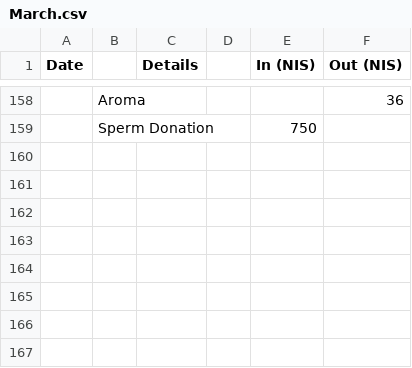
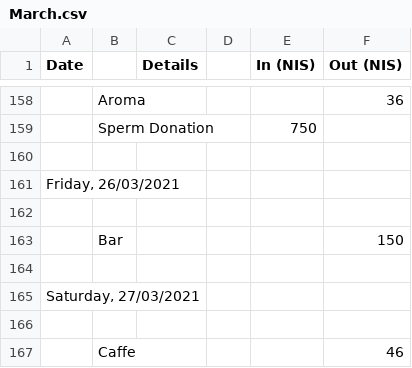
Before and after one commit to ItamarShmelo/YourMoneyOrYourLife, a CSV file: Step2/Step2B/March.csv, drawn as a sheet; only a part is shown, gaps mark what is left out; the diff names each change by its address in the sheet, - before the commit and + after, or states it on an @@ line.

Commit message:
more info

```diff
--- a/Step2/Step2B/March.csv
+++ b/Step2/Step2B/March.csv
+row 160: (empty)
+row 161: Friday, 26/03/2021
+row 162: (empty)
+row 163:  | Bar |  |  |  | 150
+row 164: (empty)
+row 165: Saturday, 27/03/2021
+row 166: (empty)
+row 167:  | Caffe |  |  |  | 46
```
